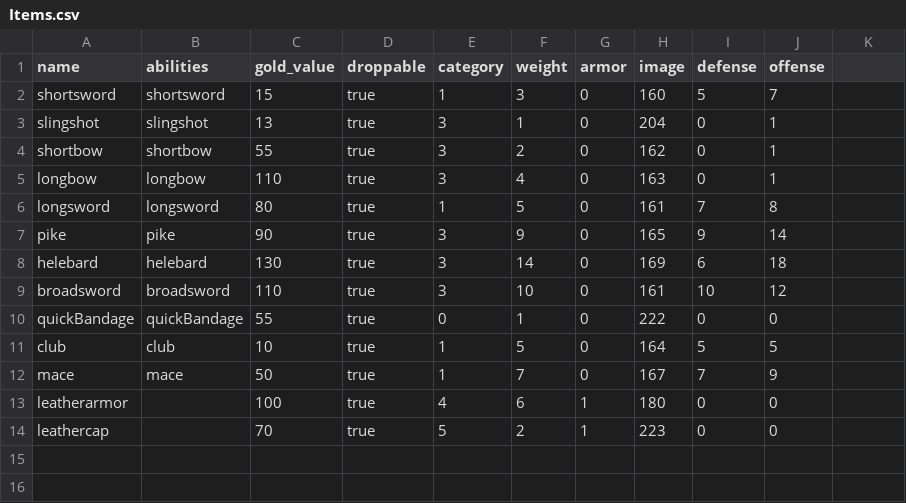
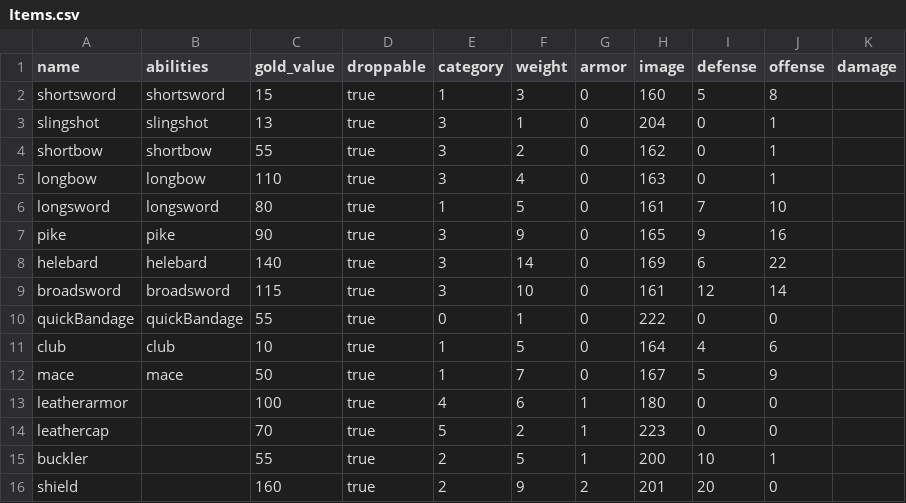
Before and after one commit to moeseven/BattleCrew, a CSV file: BattleCrew/resources/Items.csv, drawn as a sheet; the diff names each change by its address in the sheet, - before the commit and + after, or states it on an @@ line.

Commit message:
two shields added

```diff
--- a/BattleCrew/resources/Items.csv
+++ b/BattleCrew/resources/Items.csv
-K1: (empty)
+K1: damage
-J2 (offense): 7
+J2 (offense): 8
-J6 (offense): 8
+J6 (offense): 10
-J7 (offense): 14
+J7 (offense): 16
-C8 (gold_value): 130
+C8 (gold_value): 140
-J8 (offense): 18
+J8 (offense): 22
-C9 (gold_value): 110
+C9 (gold_value): 115
-I9 (defense): 10
+I9 (defense): 12
-J9 (offense): 12
+J9 (offense): 14
-I11 (defense): 5
+I11 (defense): 4
-J11 (offense): 5
+J11 (offense): 6
-I12 (defense): 7
+I12 (defense): 5
+row 15: buckler |  | 55 | true | 2 | 5 | 1 | 200 | 10 | 1
+row 16: shield |  | 160 | true | 2 | 9 | 2 | 201 | 20 | 0
```
Also changed, not shown: 1 other file.
